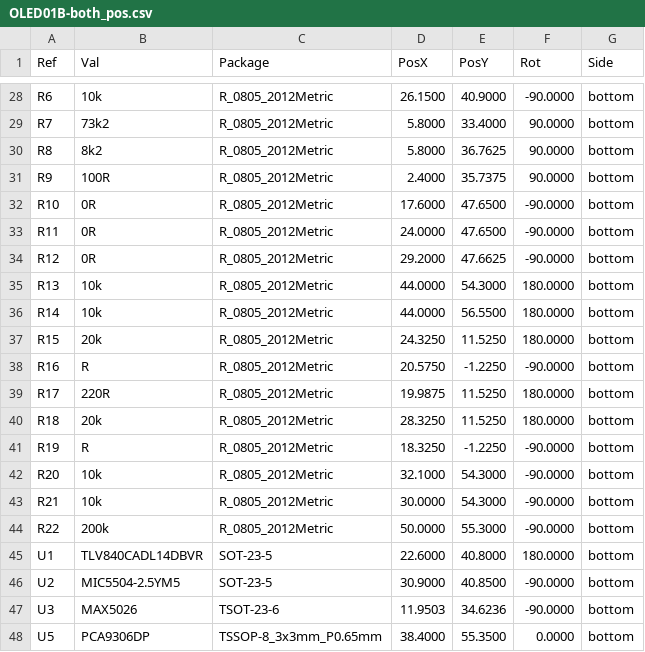
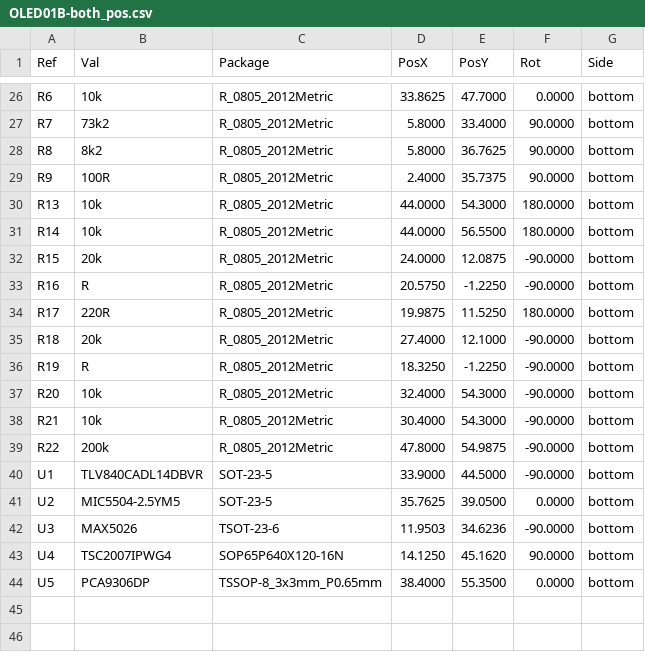
Before and after one commit to mlab-modules/OLED01, a CSV file: hw/cam_profi/gbr/OLED01B-both_pos.csv, drawn as a sheet; only a part is shown, gaps mark what is left out; the diff covers the shown part only.

```diff
--- a/hw/cam_profi/gbr/OLED01B-both_pos.csv
+++ b/hw/cam_profi/gbr/OLED01B-both_pos.csv
@@ -28,2 +26,2 @@ Ref,Val,Package,PosX,PosY,Rot,Side
-"R6","10k","R_0805_2012Metric",26.1500,40.9000,-90.0000,bottom
+"R6","10k","R_0805_2012Metric",33.8625,47.7000,0.0000,bottom
 "R7","73k2","R_0805_2012Metric",5.8000,33.4000,90.0000,bottom
@@ -31,18 +29,16 @@ Ref,Val,Package,PosX,PosY,Rot,Side
 "R9","100R","R_0805_2012Metric",2.4000,35.7375,90.0000,bottom
-"R10","0R","R_0805_2012Metric",17.6000,47.6500,-90.0000,bottom
-"R11","0R","R_0805_2012Metric",24.0000,47.6500,-90.0000,bottom
-"R12","0R","R_0805_2012Metric",29.2000,47.6625,-90.0000,bottom
 "R13","10k","R_0805_2012Metric",44.0000,54.3000,180.0000,bottom
 "R14","10k","R_0805_2012Metric",44.0000,56.5500,180.0000,bottom
-"R15","20k","R_0805_2012Metric",24.3250,11.5250,180.0000,bottom
+"R15","20k","R_0805_2012Metric",24.0000,12.0875,-90.0000,bottom
 "R16","R","R_0805_2012Metric",20.5750,-1.2250,-90.0000,bottom
 "R17","220R","R_0805_2012Metric",19.9875,11.5250,180.0000,bottom
-"R18","20k","R_0805_2012Metric",28.3250,11.5250,180.0000,bottom
+"R18","20k","R_0805_2012Metric",27.4000,12.1000,-90.0000,bottom
 "R19","R","R_0805_2012Metric",18.3250,-1.2250,-90.0000,bottom
-"R20","10k","R_0805_2012Metric",32.1000,54.3000,-90.0000,bottom
-"R21","10k","R_0805_2012Metric",30.0000,54.3000,-90.0000,bottom
-"R22","200k","R_0805_2012Metric",50.0000,55.3000,-90.0000,bottom
-"U1","TLV840CADL14DBVR","SOT-23-5",22.6000,40.8000,180.0000,bottom
-"U2","MIC5504-2.5YM5","SOT-23-5",30.9000,40.8500,-90.0000,bottom
+"R20","10k","R_0805_2012Metric",32.4000,54.3000,-90.0000,bottom
+"R21","10k","R_0805_2012Metric",30.4000,54.3000,-90.0000,bottom
+"R22","200k","R_0805_2012Metric",47.8000,54.9875,-90.0000,bottom
+"U1","TLV840CADL14DBVR","SOT-23-5",33.9000,44.5000,-90.0000,bottom
+"U2","MIC5504-2.5YM5","SOT-23-5",35.7625,39.0500,0.0000,bottom
 "U3","MAX5026","TSOT-23-6",11.9503,34.6236,-90.0000,bottom
+"U4","TSC2007IPWG4","SOP65P640X120-16N",14.1250,45.1620,90.0000,bottom
 "U5","PCA9306DP","TSSOP-8_3x3mm_P0.65mm",38.4000,55.3500,0.0000,bottom
```
Also changed, not shown: 1 added row, 3 removed rows and 31 edited cells elsewhere in this file, hw/cam_profi/gbr/PnP/OLED01B_cpl_bottom_pos.csv, 38 other files.
